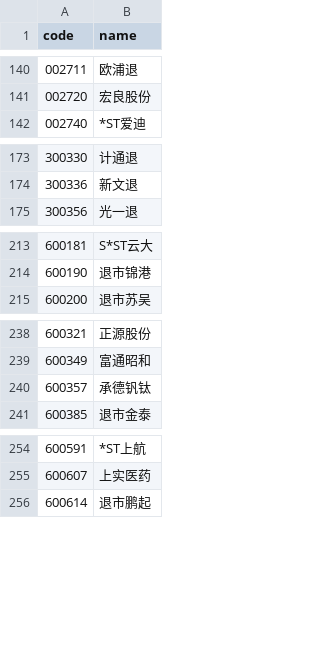
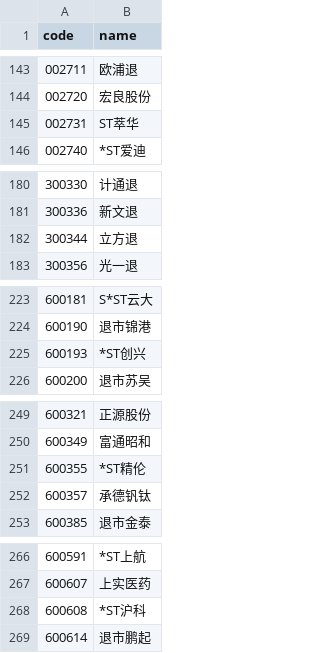
Before and after one commit to Ten2016/Stock_selection_system, a CSV file: backend/skipped_stocks.csv, drawn as a sheet; only a part is shown, gaps mark what is left out; the diff covers the shown part only.

```diff
--- a/backend/skipped_stocks.csv
+++ b/backend/skipped_stocks.csv
@@ -141,2 +144,3 @@ code,name
 002720,宏良股份
+002731,ST萃华
 002740,*ST爱迪
@@ -174,2 +181,3 @@ code,name
 300336,新文退
+300344,立方退
 300356,光一退
@@ -214,2 +224,3 @@ code,name
 600190,退市锦港
+600193,*ST创兴
 600200,退市苏吴
@@ -239,2 +250,3 @@ code,name
 600349,富通昭和
+600355,*ST精伦
 600357,承德钒钛
@@ -255,2 +267,3 @@ code,name
 600607,上实医药
+600608,*ST沪科
 600614,退市鹏起
```
Also changed, not shown: 9 added rows elsewhere in this file, 7 other files.
